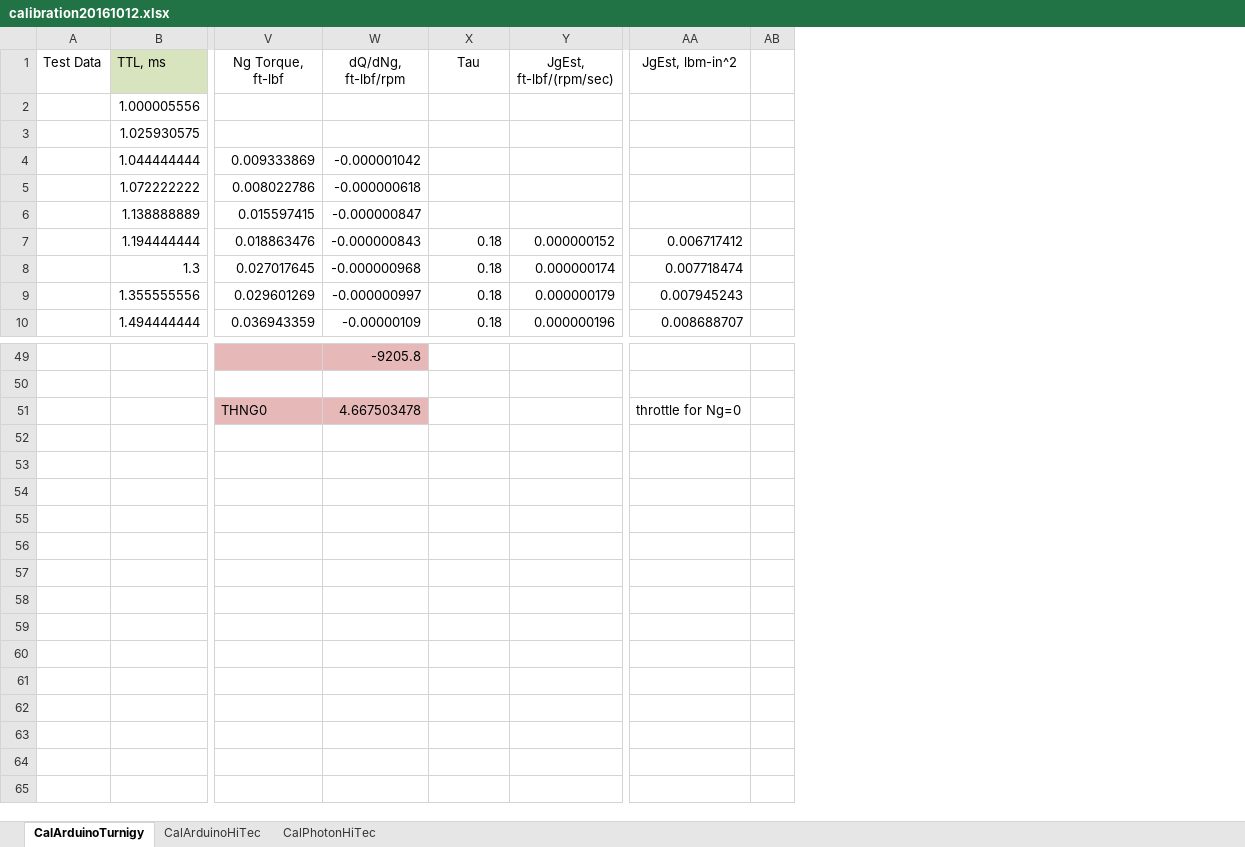
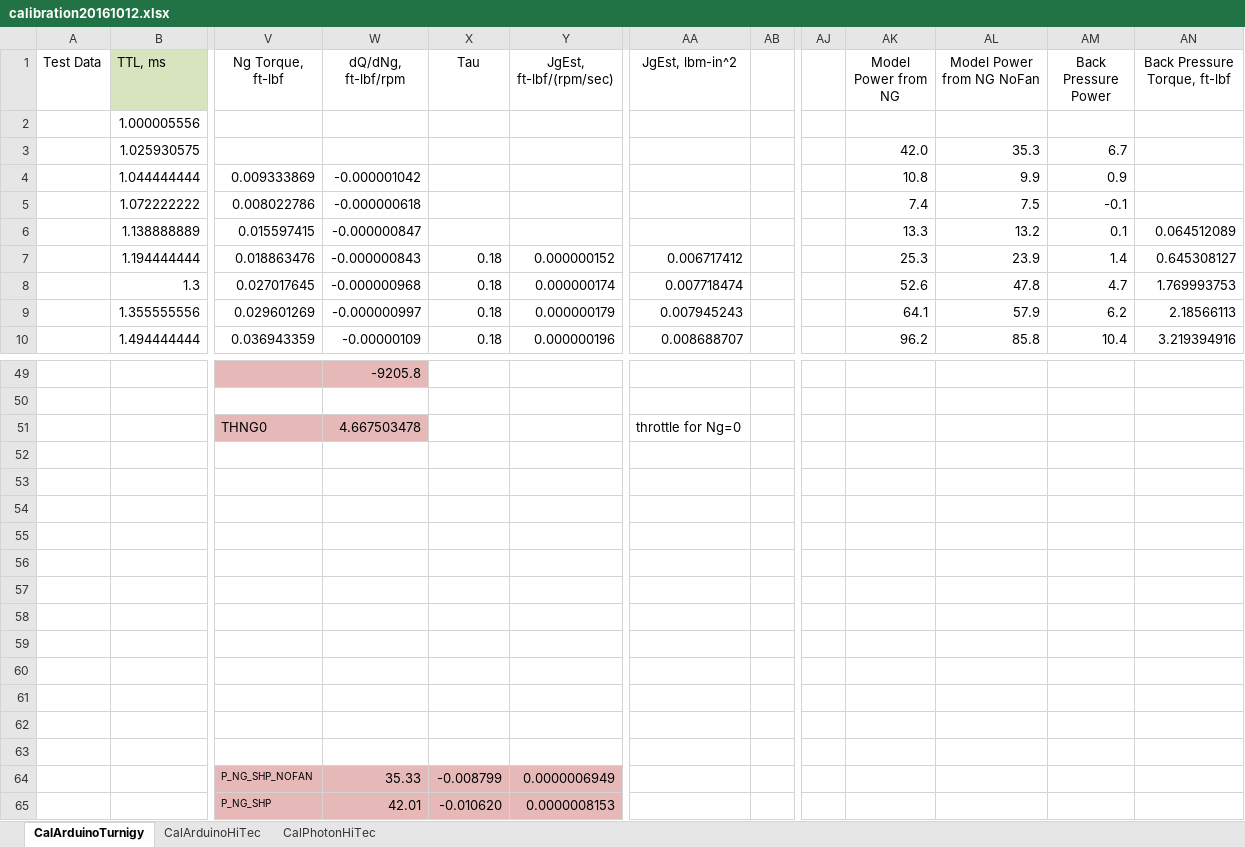
Before and after one commit to davegutz/ESC, an Excel workbook: myESC-Particle-DEV/saves/calibration20161012.xlsx, sheet CalArduinoTurnigy, drawn as a sheet; only a part is shown, gaps mark what is left out; values as stored, in another font and other column widths than the file's, no borders; charts and pictures not drawn; removed rows and columns are numbered as before the commit, all else as after; rows hold the shown columns only; the diff covers the shown part only; the diff names each change by its address in the sheet, - before the commit and + after, or states it on an @@ line.

```diff
--- a/myESC-Particle-DEV/saves/calibration20161012.xlsx (sheet CalArduinoTurnigy)
+++ b/myESC-Particle-DEV/saves/calibration20161012.xlsx (sheet CalArduinoTurnigy)
-column AB, empty
+column AB, empty
+column AJ, empty
+column AK (Model Power from NG), rows 3-10: 42.0 | 10.8 | 7.4 | 13.3 | 25.3 | 52.6 | 64.1 | 96.2
+column AL (Model Power from NG NoFan), rows 3-10: 35.3 | 9.9 | 7.5 | 13.2 | 23.9 | 47.8 | 57.9 | 85.8
+column AM (Back Pressure Power), rows 3-10: 6.7 | 0.9 | -0.1 | 0.1 | 1.4 | 4.7 | 6.2 | 10.4
+column AN (Back Pressure Torque, ft-lbf), rows 6-10: 0.064512089 | 0.645308127 | 1.769993753 | 2.18566113 | 3.219394916
+row 52: (empty)
+row 53: (empty)
+row 54: (empty)
+row 55: (empty)
+row 56: (empty)
+row 57: (empty)
+row 58: (empty)
+row 59: (empty)
+row 60: (empty)
+row 61: (empty)
+row 62: (empty)
+row 63: (empty)
+row 64:  |  | P_NG_SHP_NOFAN | 35.33 | -0.008799 | 0.0000006949
+row 65:  |  | P_NG_SHP | 42.01 | -0.010620 | 0.0000008153
```
Also changed, not shown: 33 edited cells elsewhere in this sheet, charts or pictures.
